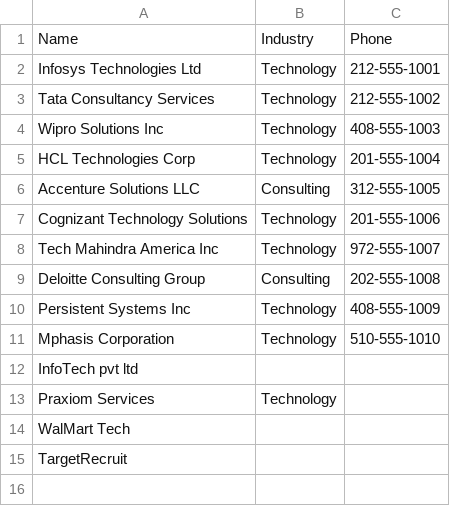
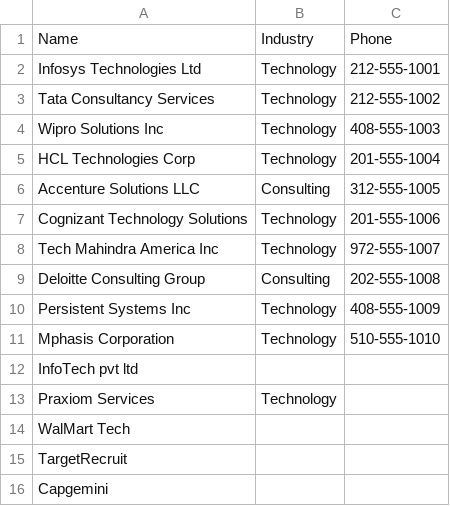
Before and after one commit to Radhika-C3/salesforce-data-migration, a CSV file: accounts.csv, drawn as a sheet.

```diff
--- a/accounts.csv
+++ b/accounts.csv
@@ -15 +15,2 @@ WalMart Tech,,
 TargetRecruit,,
+Capgemini,,
```
Also changed, not shown: contacts-with-account.csv, contacts.csv, 2 other files.
